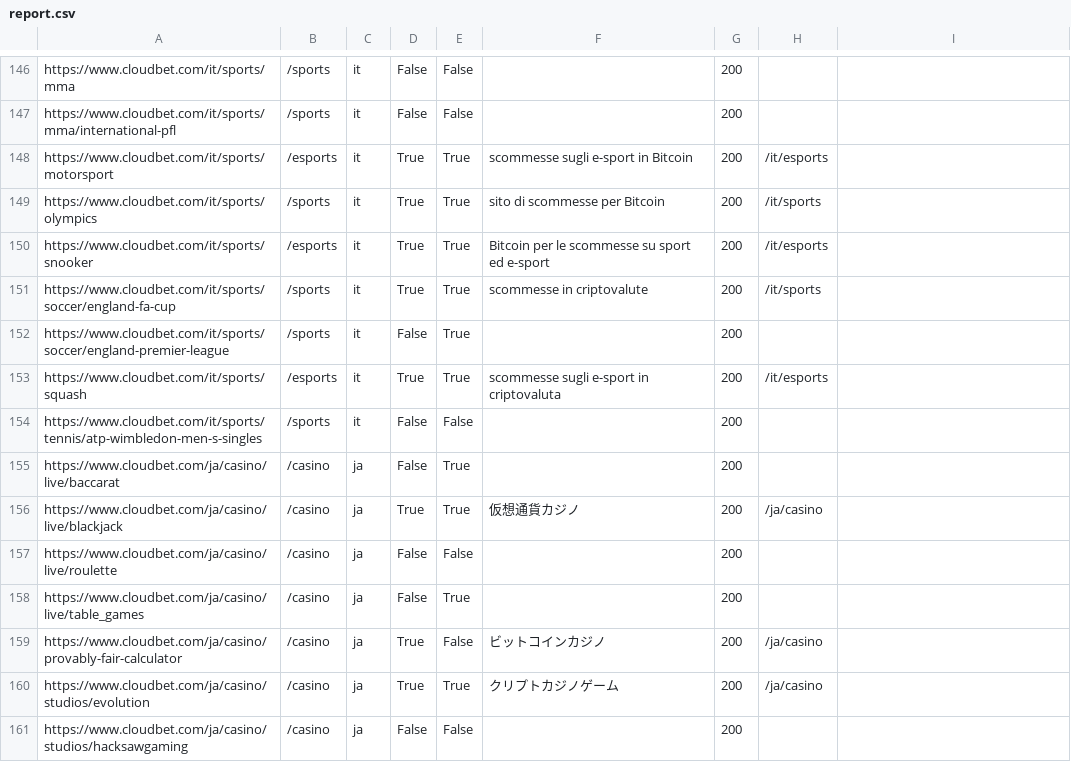
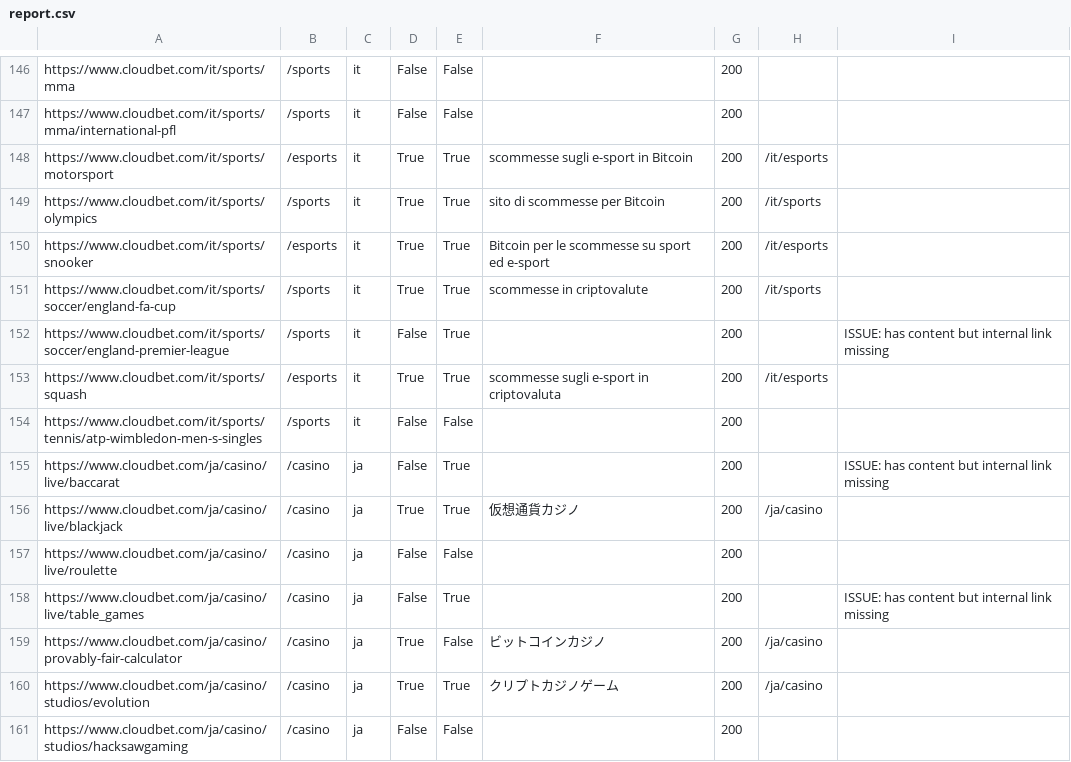
Before and after one commit to dlam-bgl/crawls, a CSV file: output/report.csv, drawn as a sheet; only a part is shown, gaps mark what is left out; the diff covers the shown part only.

Commit message:
Flag rows with content but missing internal link as ISSUE in error column

```diff
--- a/output/report.csv
+++ b/output/report.csv
@@ -151,9 +151,9 @@ https://www.cloudbet.com/it/sports/snooker,/esports,it,True,True,Bitcoin per le
 https://www.cloudbet.com/it/sports/soccer/england-fa-cup,/sports,it,True,True,scommesse in criptovalute,200,/it/sports,
-https://www.cloudbet.com/it/sports/soccer/england-premier-league,/sports,it,False,True,,200,,
+https://www.cloudbet.com/it/sports/soccer/england-premier-league,/sports,it,False,True,,200,,ISSUE: has content but internal link missing
 https://www.cloudbet.com/it/sports/squash,/esports,it,True,True,scommesse sugli e-sport in criptovaluta,200,/it/esports,
 https://www.cloudbet.com/it/sports/tennis/atp-wimbledon-men-s-singles,/sports,it,False,False,,200,,
-https://www.cloudbet.com/ja/casino/live/baccarat,/casino,ja,False,True,,200,,
+https://www.cloudbet.com/ja/casino/live/baccarat,/casino,ja,False,True,,200,,ISSUE: has content but internal link missing
 https://www.cloudbet.com/ja/casino/live/blackjack,/casino,ja,True,True,仮想通貨カジノ,200,/ja/casino,
 https://www.cloudbet.com/ja/casino/live/roulette,/casino,ja,False,False,,200,,
-https://www.cloudbet.com/ja/casino/live/table_games,/casino,ja,False,True,,200,,
+https://www.cloudbet.com/ja/casino/live/table_games,/casino,ja,False,True,,200,,ISSUE: has content but internal link missing
 https://www.cloudbet.com/ja/casino/provably-fair-calculator,/casino,ja,True,False,ビットコインカジノ,200,/ja/casino,
```
Also changed, not shown: 56 edited cells elsewhere in this file.
